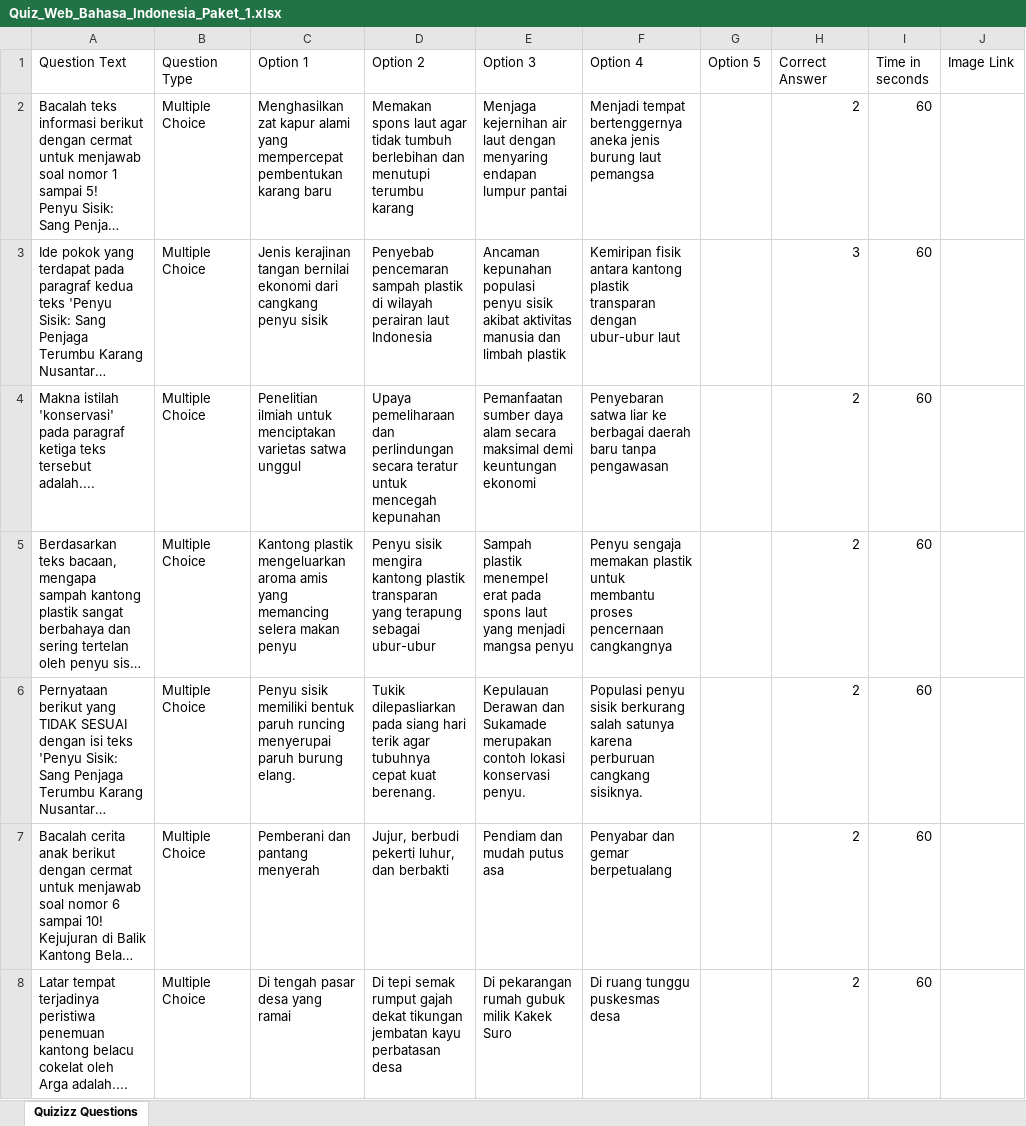
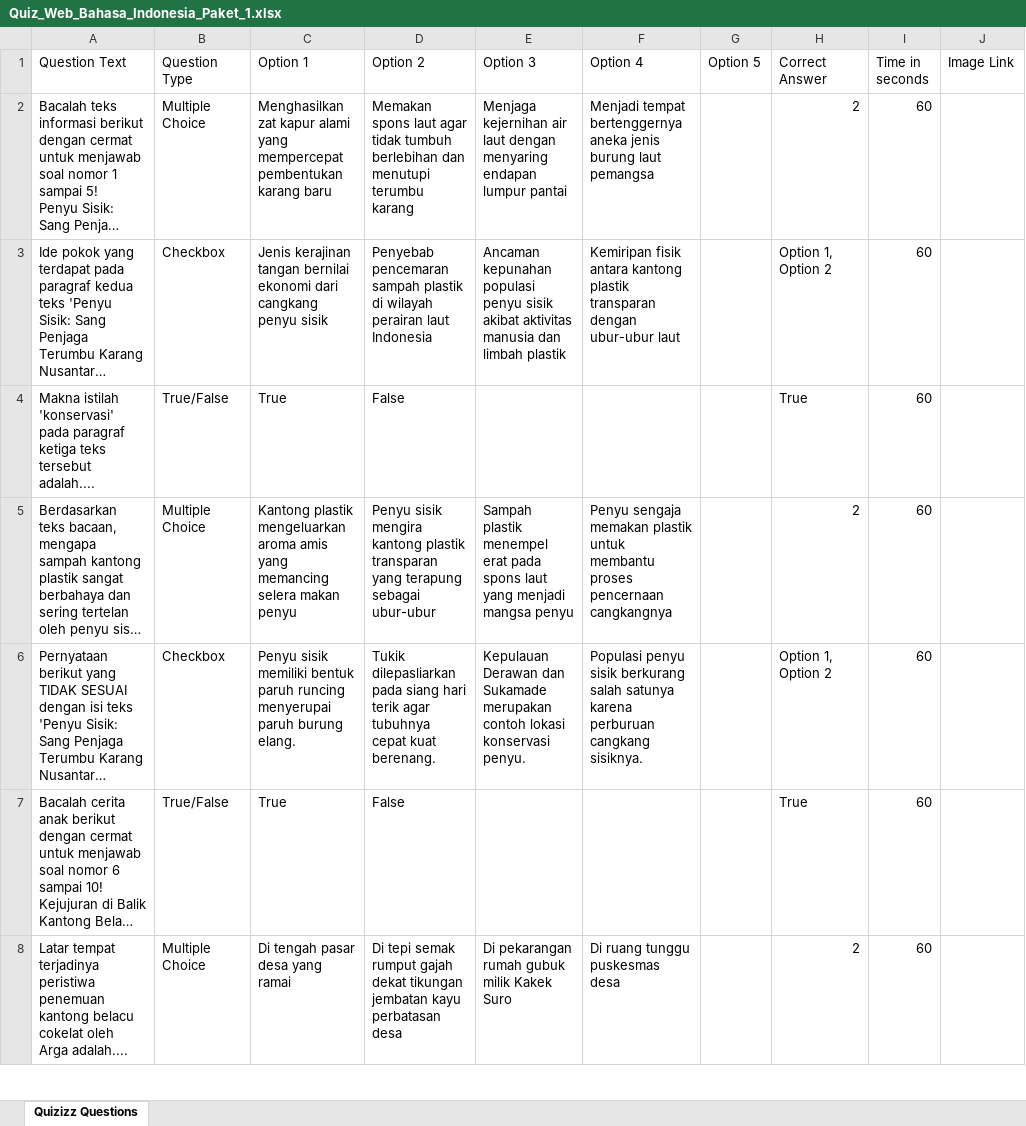
Before and after one commit to Smart-EduDigital/smartdrill-sd-2026, an Excel workbook: Quiz_Web_Bahasa_Indonesia_Paket_1.xlsx, sheet Quizizz Questions, drawn as a sheet; only a part is shown; long unchanged cells end in …; values as stored, in another font and other column widths than the file's, no cell formats; the diff covers the shown part only; the diff names each change by its address in the sheet, - before the commit and + after, or states it on an @@ line.

Commit message:
Update Paket 1 & 2 spreadsheets with 3 question types (Multiple Choice, Checkbox, True/False) for Quizizz

```diff
--- a/Quiz_Web_Bahasa_Indonesia_Paket_1.xlsx (sheet Quizizz Questions)
+++ b/Quiz_Web_Bahasa_Indonesia_Paket_1.xlsx (sheet Quizizz Questions)
-B3 (Question Type): Multiple Choice
+B3 (Question Type): Checkbox
-H3 (Correct Answer): 3
+H3 (Correct Answer): Option 1, Option 2
-B4 (Question Type): Multiple Choice
+B4 (Question Type): True/False
-C4 (Option 1): Penelitian ilmiah untuk menciptakan varietas satwa unggul
+C4 (Option 1): True
-D4 (Option 2): Upaya pemeliharaan dan perlindungan secara teratur untuk mencegah kepunahan
+D4 (Option 2): False
-E4 (Option 3): Pemanfaatan sumber daya alam secara maksimal demi keuntungan ekonomi
+E4 (Option 3): (empty)
-F4 (Option 4): Penyebaran satwa liar ke berbagai daerah baru tanpa pengawasan
+F4 (Option 4): (empty)
-H4 (Correct Answer): 2
+H4 (Correct Answer): True
-B6 (Question Type): Multiple Choice
+B6 (Question Type): Checkbox
-H6 (Correct Answer): 2
+H6 (Correct Answer): Option 1, Option 2
-B7 (Question Type): Multiple Choice
+B7 (Question Type): True/False
-C7 (Option 1): Pemberani dan pantang menyerah
+C7 (Option 1): True
-D7 (Option 2): Jujur, berbudi pekerti luhur, dan berbakti
+D7 (Option 2): False
-E7 (Option 3): Pendiam dan mudah putus asa
+E7 (Option 3): (empty)
-F7 (Option 4): Penyabar dan gemar berpetualang
+F7 (Option 4): (empty)
-H7 (Correct Answer): 2
+H7 (Correct Answer): True
```
Also changed, not shown: 34 edited cells elsewhere in this sheet, cell formats, Quiz_Web_Bahasa_Indonesia_Paket_2.xlsx, Quiz_Web_Matematika_Paket_1.xlsx, 1 other file.
